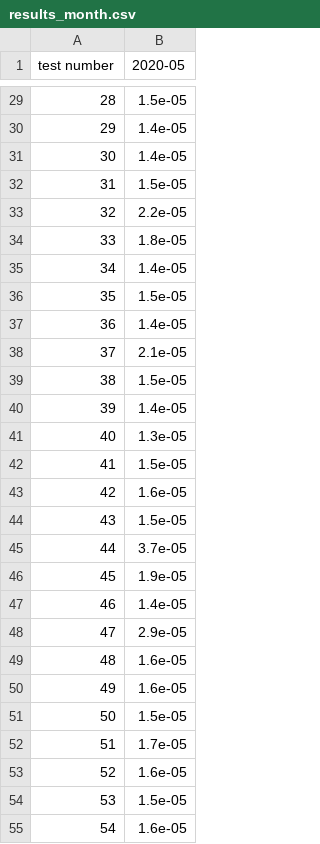
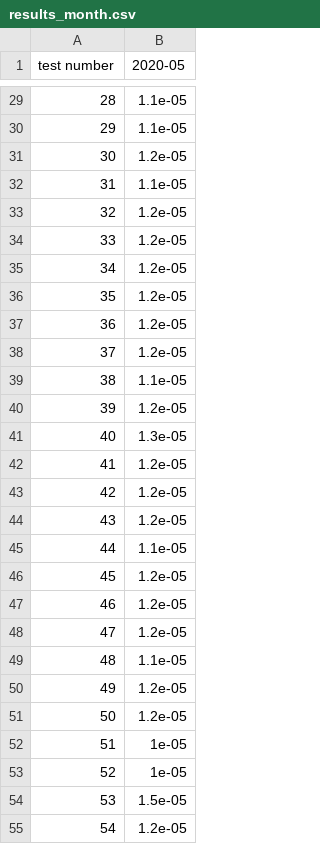
Before and after one commit to raissabmpimentel/CES33lab2, a CSV file: tests_seq/results_month.csv, drawn as a sheet; only a part is shown, gaps mark what is left out; the diff covers the shown part only.

```diff
--- a/tests_seq/results_month.csv
+++ b/tests_seq/results_month.csv
@@ -29,27 +29,27 @@ test number,2020-05
-28,1.5e-05
-29,1.4e-05
-30,1.4e-05
-31,1.5e-05
-32,2.2e-05
-33,1.8e-05
-34,1.4e-05
-35,1.5e-05
-36,1.4e-05
-37,2.1e-05
-38,1.5e-05
-39,1.4e-05
+28,1.1e-05
+29,1.1e-05
+30,1.2e-05
+31,1.1e-05
+32,1.2e-05
+33,1.2e-05
+34,1.2e-05
+35,1.2e-05
+36,1.2e-05
+37,1.2e-05
+38,1.1e-05
+39,1.2e-05
 40,1.3e-05
-41,1.5e-05
-42,1.6e-05
-43,1.5e-05
-44,3.7e-05
-45,1.9e-05
-46,1.4e-05
-47,2.9e-05
-48,1.6e-05
-49,1.6e-05
-50,1.5e-05
-51,1.7e-05
-52,1.6e-05
+41,1.2e-05
+42,1.2e-05
+43,1.2e-05
+44,1.1e-05
+45,1.2e-05
+46,1.2e-05
+47,1.2e-05
+48,1.1e-05
+49,1.2e-05
+50,1.2e-05
+51,1e-05
+52,1e-05
 53,1.5e-05
-54,1.6e-05
+54,1.2e-05
```
Also changed, not shown: 68 edited cells elsewhere in this file, tests_seq/results_days.csv, tests_thread/results_days.csv, 7 other files.
